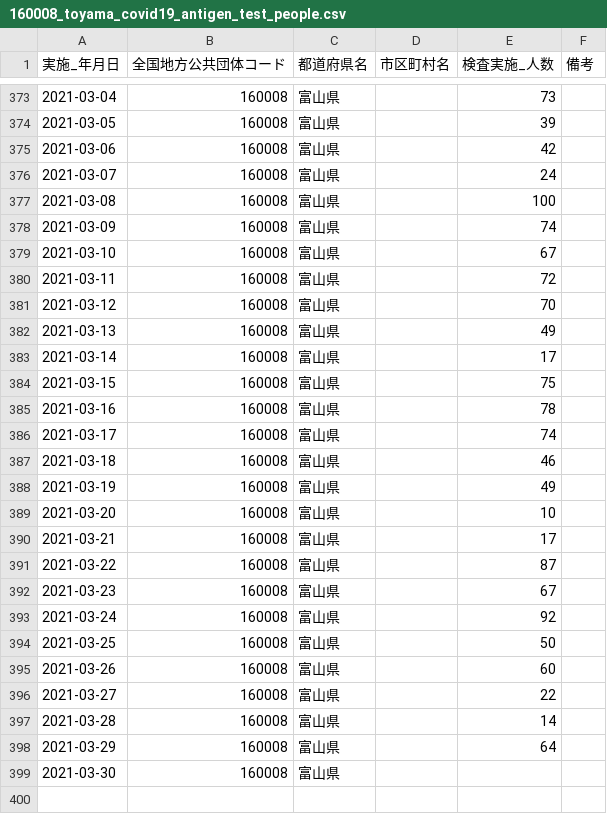
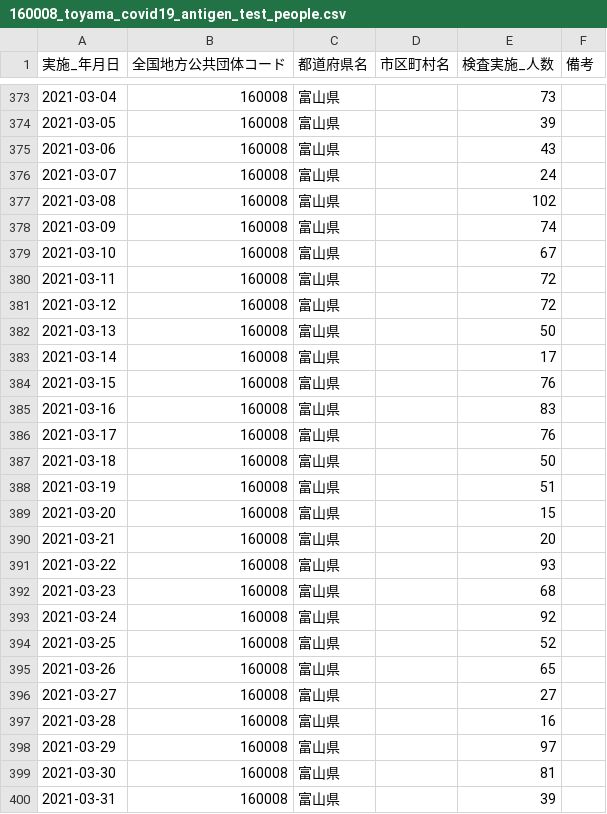
Before and after one commit to terachan0117/covid19-toyama-opendata, a CSV file: data/160008_toyama_covid19_antigen_test_people.csv, drawn as a sheet; only a part is shown, gaps mark what is left out.

```diff
--- a/data/160008_toyama_covid19_antigen_test_people.csv
+++ b/data/160008_toyama_covid19_antigen_test_people.csv
@@ -374,5 +374,5 @@
 2021-03-05,160008,富山県,,39,
-2021-03-06,160008,富山県,,42,
+2021-03-06,160008,富山県,,43,
 2021-03-07,160008,富山県,,24,
-2021-03-08,160008,富山県,,100,
+2021-03-08,160008,富山県,,102,
 2021-03-09,160008,富山県,,74,
@@ -380,20 +380,21 @@
 2021-03-11,160008,富山県,,72,
-2021-03-12,160008,富山県,,70,
-2021-03-13,160008,富山県,,49,
+2021-03-12,160008,富山県,,72,
+2021-03-13,160008,富山県,,50,
 2021-03-14,160008,富山県,,17,
-2021-03-15,160008,富山県,,75,
-2021-03-16,160008,富山県,,78,
-2021-03-17,160008,富山県,,74,
-2021-03-18,160008,富山県,,46,
-2021-03-19,160008,富山県,,49,
-2021-03-20,160008,富山県,,10,
-2021-03-21,160008,富山県,,17,
-2021-03-22,160008,富山県,,87,
-2021-03-23,160008,富山県,,67,
+2021-03-15,160008,富山県,,76,
+2021-03-16,160008,富山県,,83,
+2021-03-17,160008,富山県,,76,
+2021-03-18,160008,富山県,,50,
+2021-03-19,160008,富山県,,51,
+2021-03-20,160008,富山県,,15,
+2021-03-21,160008,富山県,,20,
+2021-03-22,160008,富山県,,93,
+2021-03-23,160008,富山県,,68,
 2021-03-24,160008,富山県,,92,
-2021-03-25,160008,富山県,,50,
-2021-03-26,160008,富山県,,60,
-2021-03-27,160008,富山県,,22,
-2021-03-28,160008,富山県,,14,
-2021-03-29,160008,富山県,,64,
-2021-03-30,160008,富山県,,,
+2021-03-25,160008,富山県,,52,
+2021-03-26,160008,富山県,,65,
+2021-03-27,160008,富山県,,27,
+2021-03-28,160008,富山県,,16,
+2021-03-29,160008,富山県,,97,
+2021-03-30,160008,富山県,,81,
+2021-03-31,160008,富山県,,39,
```
Also changed, not shown: data/160008_toyama_covid19_confirm_patients.csv, data/160008_toyama_covid19_patients.csv, 7 other files.
